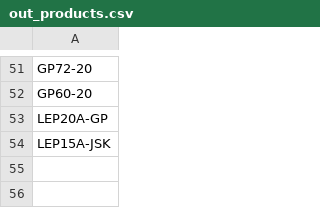
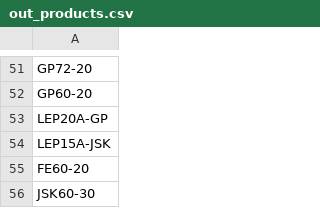
Before and after one commit to website888sy/HJY, a CSV file: data/out_products.csv, drawn as a sheet; only a part is shown, gaps mark what is left out; the diff names each change by its address in the sheet, - before the commit and + after, or states it on an @@ line.

Commit message:
تحديث out_products.csv

```diff
--- a/data/out_products.csv
+++ b/data/out_products.csv
+row 55: FE60-20
+row 56: JSK60-30
```
